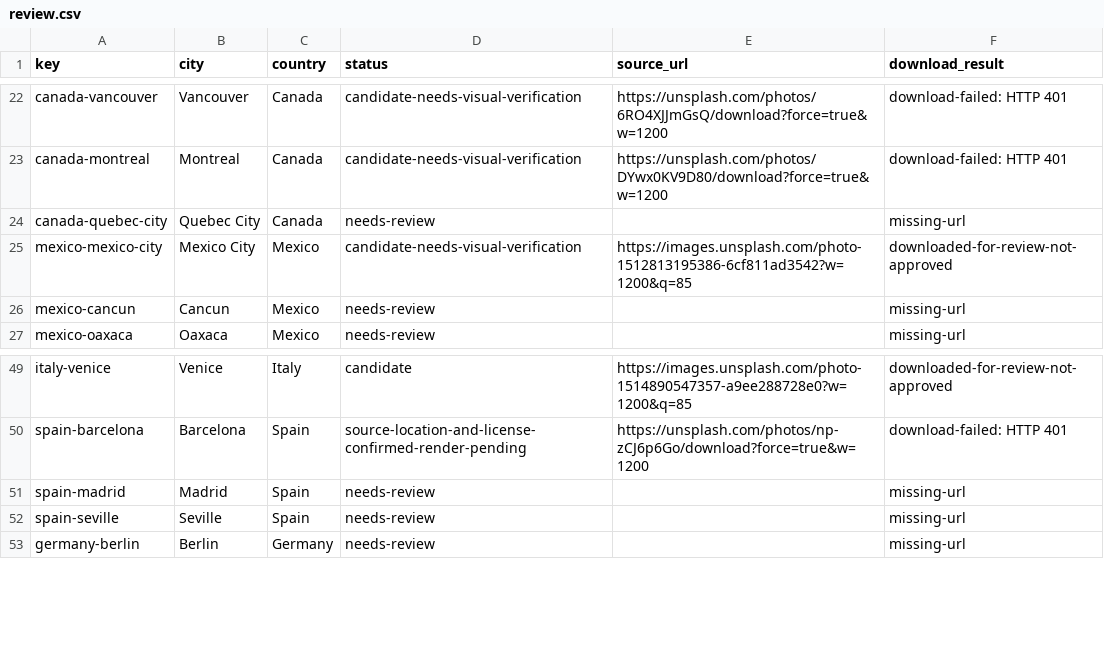
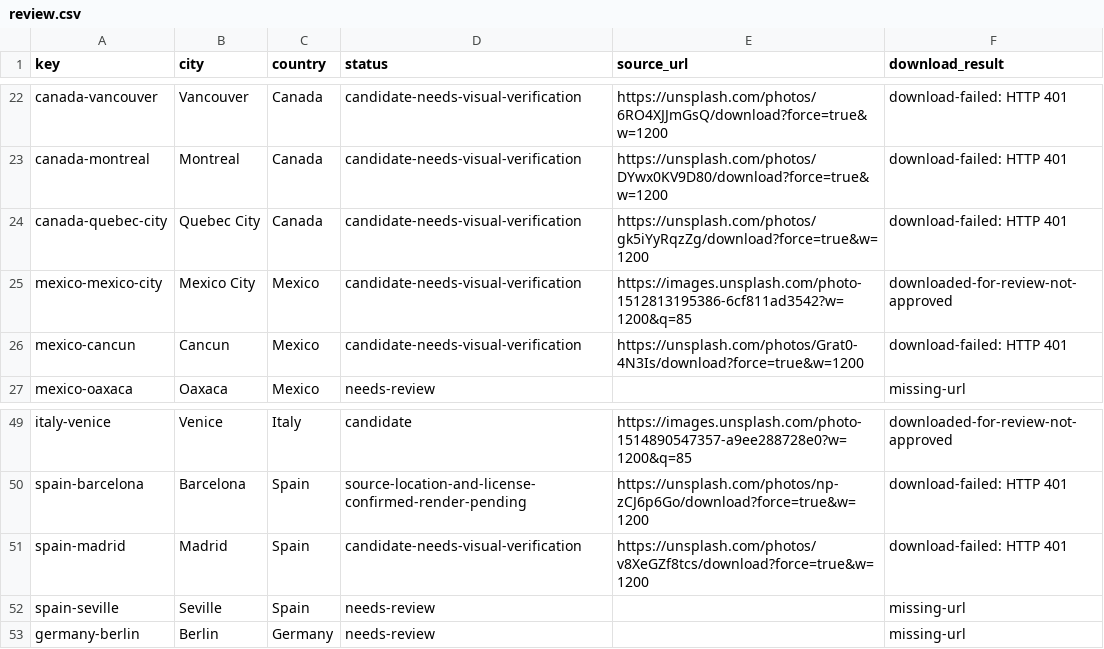
Before and after one commit to Muttanbal/tiptoe-the-world, a CSV file: photo-review/review.csv, drawn as a sheet; only a part is shown, gaps mark what is left out.

```diff
--- a/photo-review/review.csv
+++ b/photo-review/review.csv
@@ -23,5 +23,5 @@ key,city,country,status,source_url,download_result
 "canada-montreal","Montreal","Canada","candidate-needs-visual-verification","https://unsplash.com/photos/DYwx0KV9D80/download?force=true&w=1200","download-failed: HTTP 401"
-"canada-quebec-city","Quebec City","Canada","needs-review","","missing-url"
+"canada-quebec-city","Quebec City","Canada","candidate-needs-visual-verification","https://unsplash.com/photos/gk5iYyRqzZg/download?force=true&w=1200","download-failed: HTTP 401"
 "mexico-mexico-city","Mexico City","Mexico","candidate-needs-visual-verification","https://images.unsplash.com/photo-1512813195386-6cf811ad3542?w=1200&q=85","downloaded-for-review-not-approved"
-"mexico-cancun","Cancun","Mexico","needs-review","","missing-url"
+"mexico-cancun","Cancun","Mexico","candidate-needs-visual-verification","https://unsplash.com/photos/Grat0-4N3Is/download?force=true&w=1200","download-failed: HTTP 401"
 "mexico-oaxaca","Oaxaca","Mexico","needs-review","","missing-url"
@@ -50,3 +50,3 @@ key,city,country,status,source_url,download_result
 "spain-barcelona","Barcelona","Spain","source-location-and-license-confirmed-render-pending","https://unsplash.com/photos/np-zCJ6p6Go/download?force=true&w=1200","download-failed: HTTP 401"
-"spain-madrid","Madrid","Spain","needs-review","","missing-url"
+"spain-madrid","Madrid","Spain","candidate-needs-visual-verification","https://unsplash.com/photos/v8XeGZf8tcs/download?force=true&w=1200","download-failed: HTTP 401"
 "spain-seville","Seville","Spain","needs-review","","missing-url"
```
Also changed, not shown: 3 other files.
